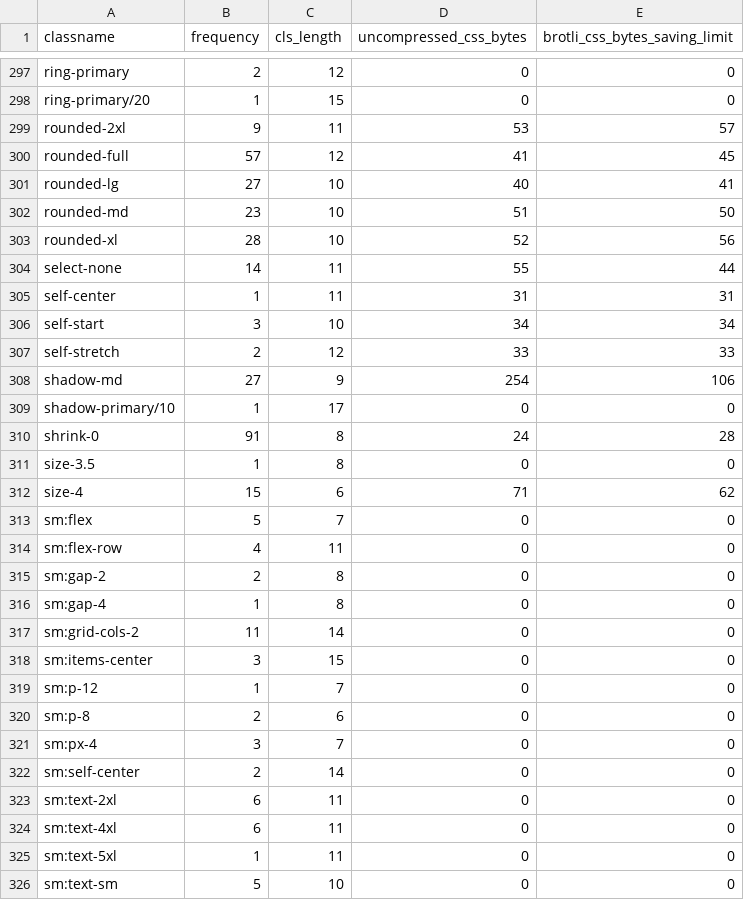
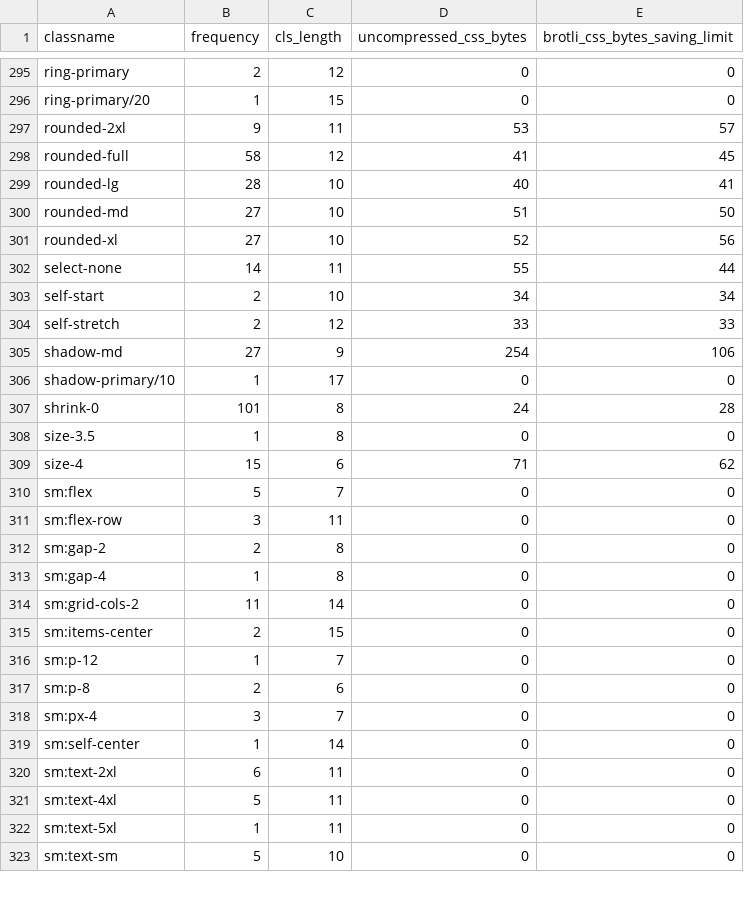
Before and after one commit to rsp-tech/rsp-web, a CSV file: classname-usage.csv, drawn as a sheet; only a part is shown, gaps mark what is left out; the diff covers the shown part only.

```diff
--- a/classname-usage.csv
+++ b/classname-usage.csv
@@ -299,9 +297,8 @@ ring-primary/20,1,15,0,0
 rounded-2xl,9,11,53,57
-rounded-full,57,12,41,45
-rounded-lg,27,10,40,41
-rounded-md,23,10,51,50
-rounded-xl,28,10,52,56
+rounded-full,58,12,41,45
+rounded-lg,28,10,40,41
+rounded-md,27,10,51,50
+rounded-xl,27,10,52,56
 select-none,14,11,55,44
-self-center,1,11,31,31
-self-start,3,10,34,34
+self-start,2,10,34,34
 self-stretch,2,12,33,33
@@ -309,3 +306,3 @@ shadow-md,27,9,254,106
 shadow-primary/10,1,17,0,0
-shrink-0,91,8,24,28
+shrink-0,101,8,24,28
 size-3.5,1,8,0,0
@@ -313,3 +310,3 @@ size-4,15,6,71,62
 sm:flex,5,7,0,0
-sm:flex-row,4,11,0,0
+sm:flex-row,3,11,0,0
 sm:gap-2,2,8,0,0
@@ -317,3 +314,3 @@ sm:gap-4,1,8,0,0
 sm:grid-cols-2,11,14,0,0
-sm:items-center,3,15,0,0
+sm:items-center,2,15,0,0
 sm:p-12,1,7,0,0
@@ -321,5 +318,5 @@ sm:p-8,2,6,0,0
 sm:px-4,3,7,0,0
-sm:self-center,2,14,0,0
+sm:self-center,1,14,0,0
 sm:text-2xl,6,11,0,0
-sm:text-4xl,6,11,0,0
+sm:text-4xl,5,11,0,0
 sm:text-5xl,1,11,0,0
```
Also changed, not shown: 2 removed rows and 103 edited cells elsewhere in this file, 2 other files.
